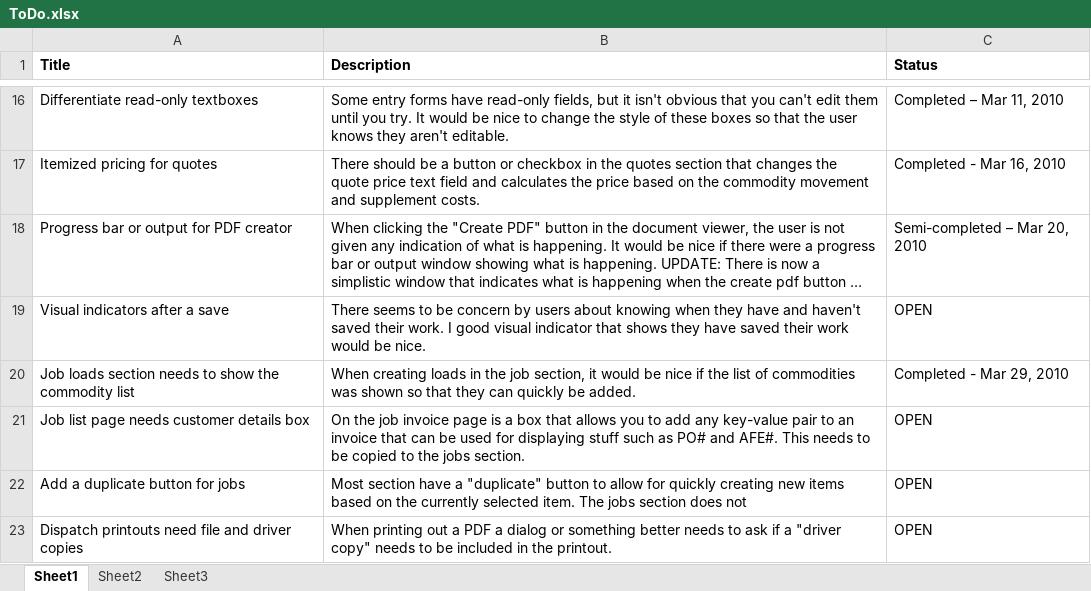
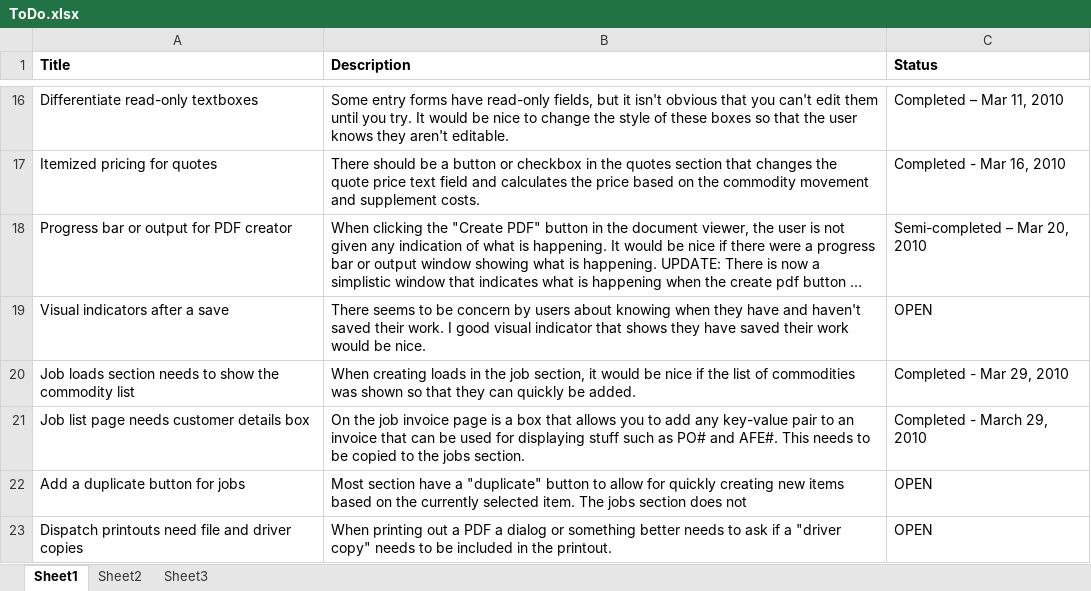
Before and after one commit to antrica-labs/heavy-haul-dispatch, an Excel workbook: Documents/ToDo.xlsx, sheet Sheet1, drawn as a sheet; only a part is shown, gaps mark what is left out; long unchanged cells end in …; values as stored, in another font and other column widths than the file's, no borders; the diff names each change by its address in the sheet, - before the commit and + after, or states it on an @@ line.

```diff
--- a/Documents/ToDo.xlsx (sheet Sheet1)
+++ b/Documents/ToDo.xlsx (sheet Sheet1)
-C21 (Status): OPEN
+C21 (Status): Completed - March 29, 2010
```
Also changed, not shown: Documents/Bugs.xlsx, 5 other files.
